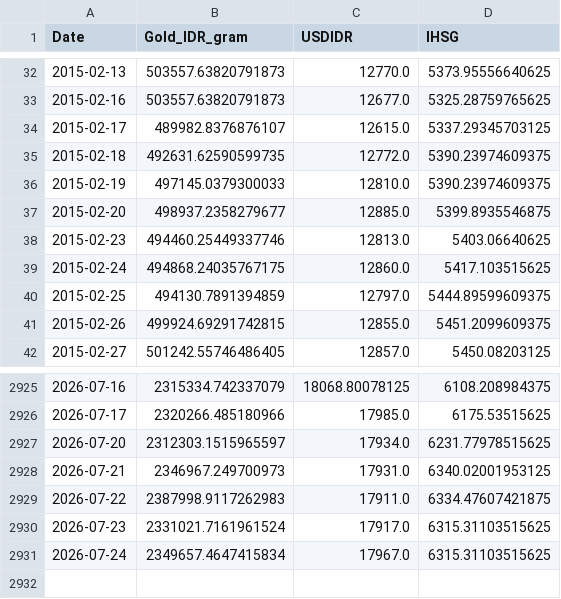
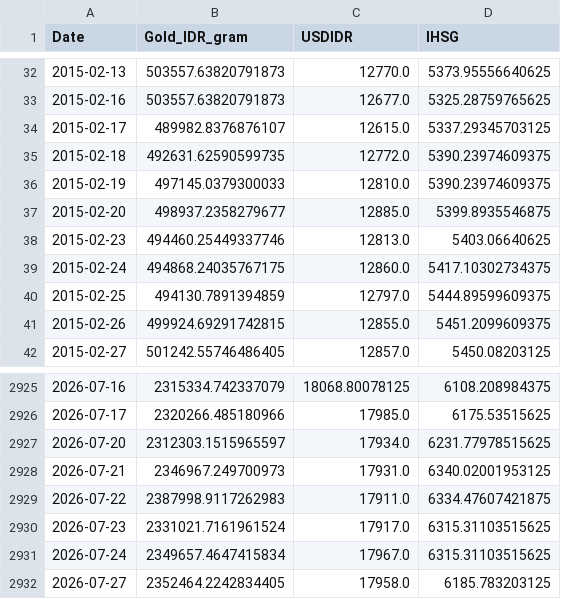
Before and after one commit to shabiharf/goldpriceforecasting-DeepLearning, a CSV file: data/historical_data.csv, drawn as a sheet; only a part is shown, gaps mark what is left out.

```diff
--- a/data/historical_data.csv
+++ b/data/historical_data.csv
@@ -38,3 +38,3 @@ Date,Gold_IDR_gram,USDIDR,IHSG
 2015-02-23,494460.25449337746,12813.0,5403.06640625
-2015-02-24,494868.24035767175,12860.0,5417.103515625
+2015-02-24,494868.24035767175,12860.0,5417.10302734375
 2015-02-25,494130.7891394859,12797.0,5444.89599609375
@@ -2931 +2931,2 @@ Date,Gold_IDR_gram,USDIDR,IHSG
 2026-07-24,2349657.4647415834,17967.0,6315.31103515625
+2026-07-27,2352464.2242834405,17958.0,6185.783203125
```
